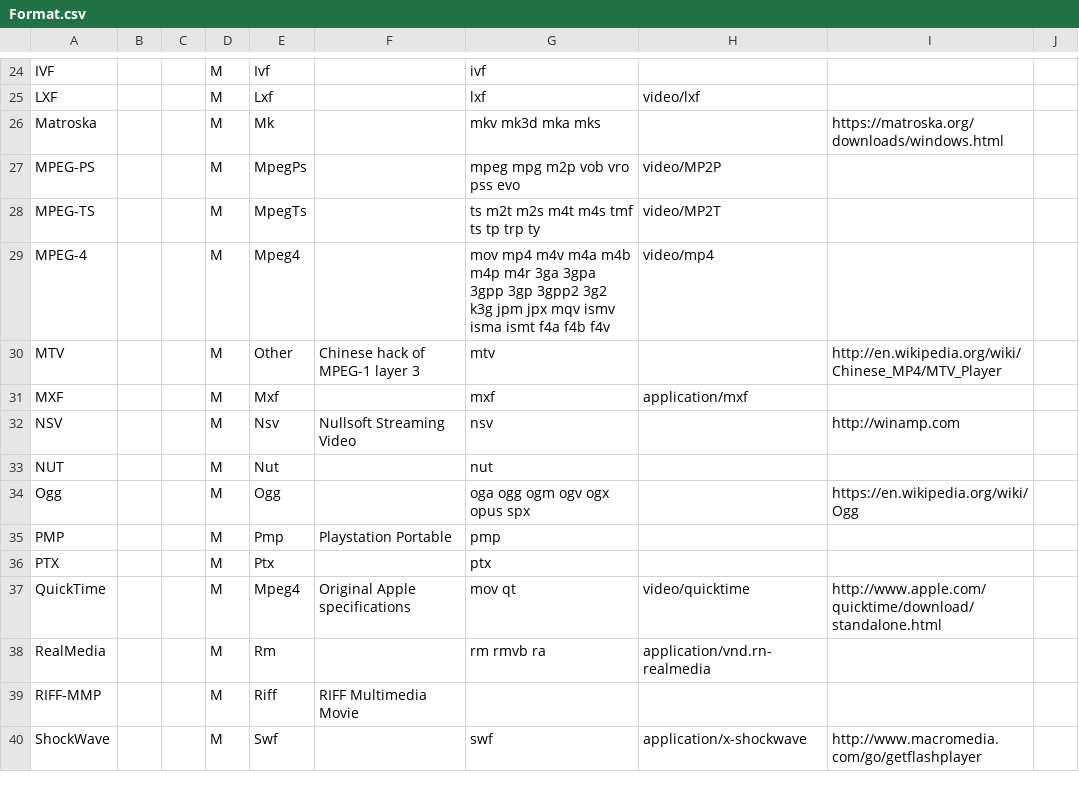
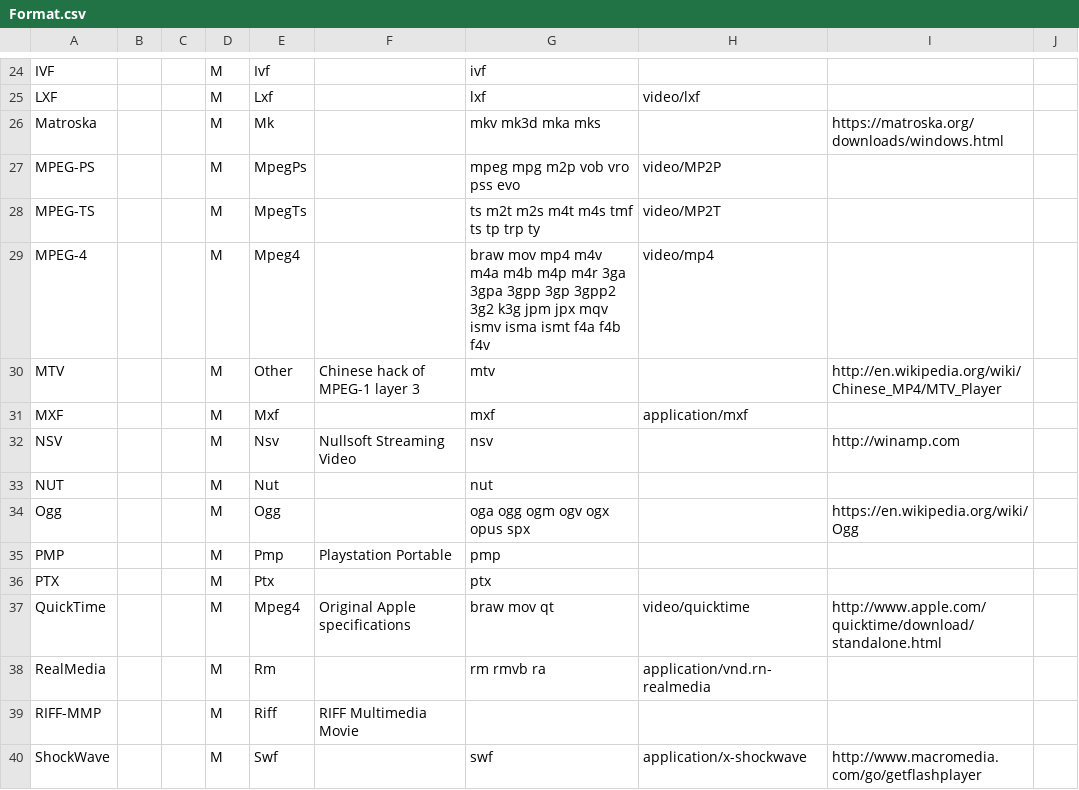
Before and after one commit to MediaArea/MediaInfoLib, a CSV file: Source/Resource/Text/DataBase/Format.csv, drawn as a sheet; only a part is shown, gaps mark what is left out.

```diff
--- a/Source/Resource/Text/DataBase/Format.csv
+++ b/Source/Resource/Text/DataBase/Format.csv
@@ -28,3 +28,3 @@ MPEG-PS;;;M;MpegPs;;mpeg mpg m2p vob vro pss evo;video/MP2P;;
 MPEG-TS;;;M;MpegTs;;ts m2t m2s m4t m4s tmf ts tp trp ty;video/MP2T;;
-MPEG-4;;;M;Mpeg4;;mov mp4 m4v m4a m4b m4p m4r 3ga 3gpa 3gpp 3gp 3gpp2 3g2 k3g jpm jpx mqv ismv isma ismt f4a f4b f4v;video/mp4;;
+MPEG-4;;;M;Mpeg4;;braw mov mp4 m4v m4a m4b m4p m4r 3ga 3gpa 3gpp 3gp 3gpp2 3g2 k3g jpm jpx mqv ismv isma ismt f4a f4b f4v;video/mp4;;
 MTV;;;M;Other;Chinese hack of MPEG-1 layer 3;mtv;;http://en.wikipedia.org/wiki/Chinese_MP4/MTV_Player;
@@ -36,3 +36,3 @@ PMP;;;M;Pmp;Playstation Portable;pmp;;;
 PTX;;;M;Ptx;;ptx;;;
-QuickTime;;;M;Mpeg4;Original Apple specifications;mov qt;video/quicktime;http://www.apple.com/quicktime/download/standalone.html;
+QuickTime;;;M;Mpeg4;Original Apple specifications;braw mov qt;video/quicktime;http://www.apple.com/quicktime/download/standalone.html;
 RealMedia;;;M;Rm;;rm rmvb ra;application/vnd.rn-realmedia;;
```
Also changed, not shown: Source/Resource/Text/DataBase/CodecID_Video_Mpeg4.csv, 4 other files.
